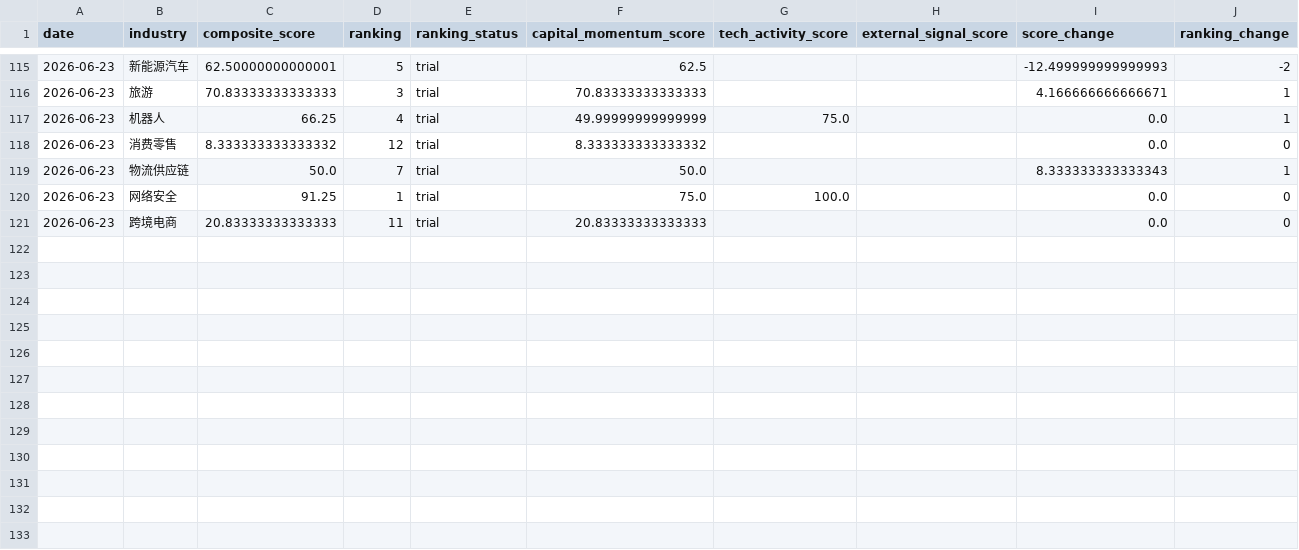
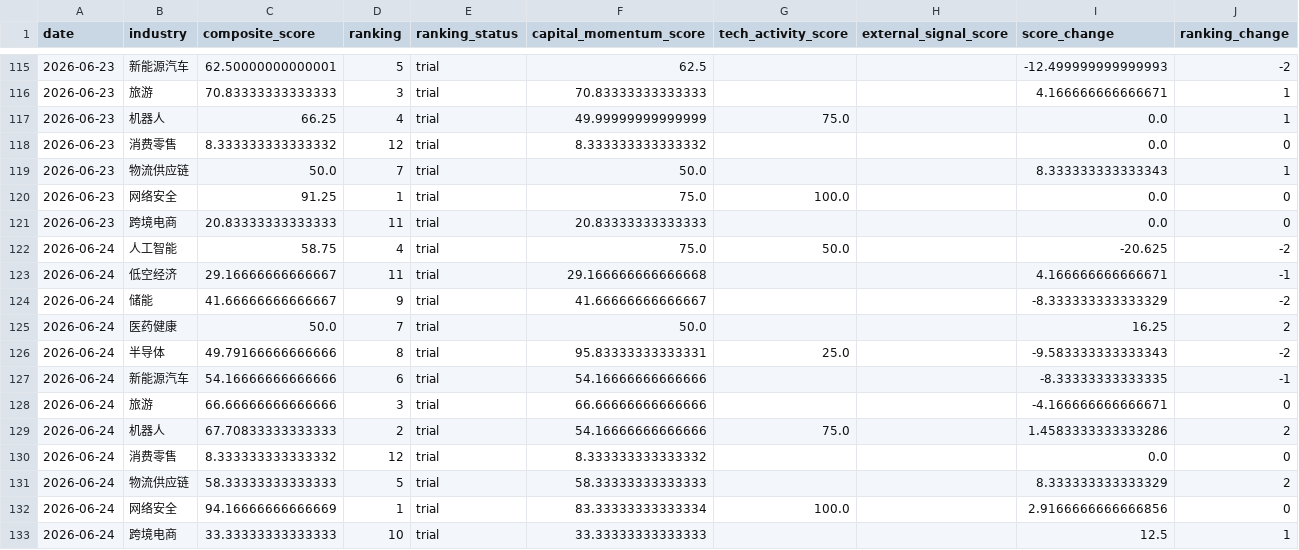
Before and after one commit to weishengh810-prog/industry-tracker, a CSV file: docs/data/history.csv, drawn as a sheet; only a part is shown, gaps mark what is left out; the diff names each change by its address in the sheet, - before the commit and + after, or states it on an @@ line.

Commit message:
Daily update industry tracker report 2026-06-24

```diff
--- a/docs/data/history.csv
+++ b/docs/data/history.csv
+row 122: 2026-06-24 | 人工智能 | 58.75 | 4 | trial | 75.0 | 50.0 |  | -20.625 | -2
+row 123: 2026-06-24 | 低空经济 | 29.16666666666667 | 11 | trial | 29.166666666666668 |  |  | 4.166666666666671 | -1
+row 124: 2026-06-24 | 储能 | 41.66666666666667 | 9 | trial | 41.66666666666667 |  |  | -8.333333333333329 | -2
+row 125: 2026-06-24 | 医药健康 | 50.0 | 7 | trial | 50.0 |  |  | 16.25 | 2
+row 126: 2026-06-24 | 半导体 | 49.79166666666666 | 8 | trial | 95.83333333333331 | 25.0 |  | -9.583333333333343 | -2
+row 127: 2026-06-24 | 新能源汽车 | 54.16666666666666 | 6 | trial | 54.16666666666666 |  |  | -8.33333333333335 | -1
+row 128: 2026-06-24 | 旅游 | 66.66666666666666 | 3 | trial | 66.66666666666666 |  |  | -4.166666666666671 | 0
+row 129: 2026-06-24 | 机器人 | 67.70833333333333 | 2 | trial | 54.16666666666666 | 75.0 |  | 1.4583333333333286 | 2
+row 130: 2026-06-24 | 消费零售 | 8.333333333333332 | 12 | trial | 8.333333333333332 |  |  | 0.0 | 0
+row 131: 2026-06-24 | 物流供应链 | 58.33333333333333 | 5 | trial | 58.33333333333333 |  |  | 8.333333333333329 | 2
+row 132: 2026-06-24 | 网络安全 | 94.16666666666669 | 1 | trial | 83.33333333333334 | 100.0 |  | 2.9166666666666856 | 0
+row 133: 2026-06-24 | 跨境电商 | 33.33333333333333 | 10 | trial | 33.33333333333333 |  |  | 12.5 | 1
```
Also changed, not shown: data/processed/momentum_features.csv, data/raw/arxiv_daily.csv, 14 other files.
